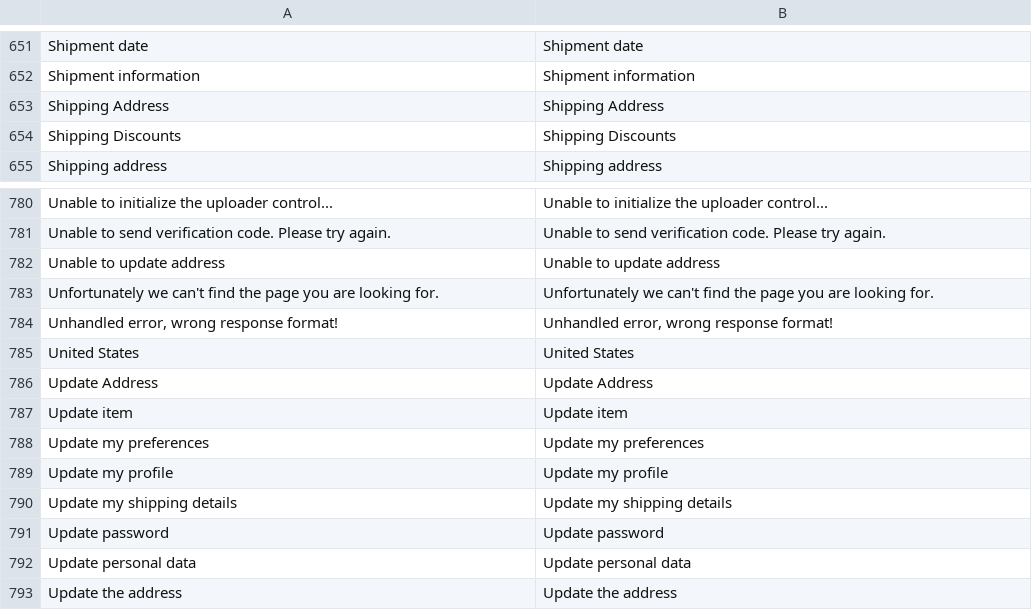
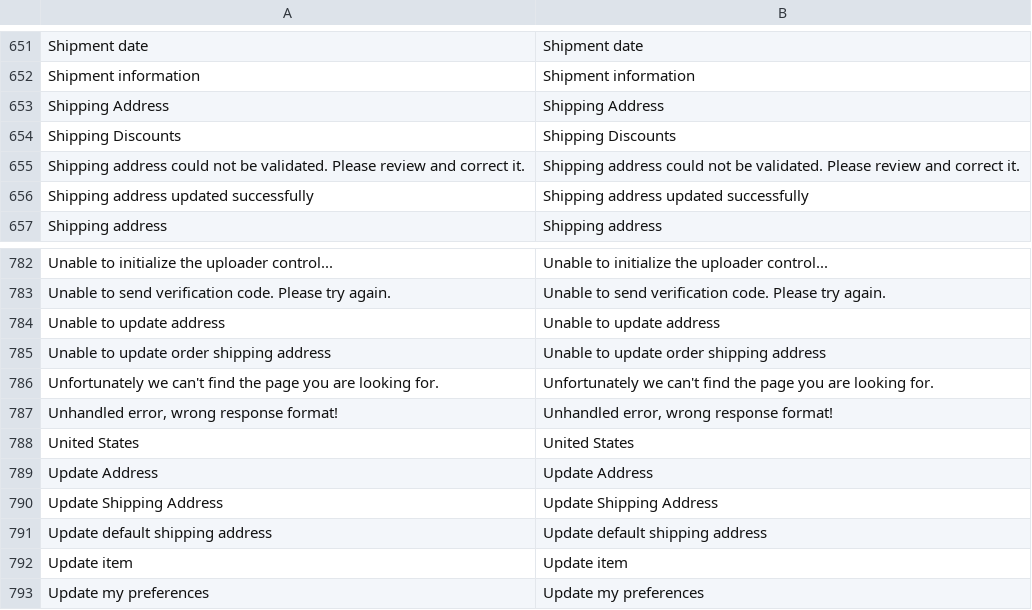
Before and after one commit to BudsiesApp/vsf-capybara, a CSV file: resource/i18n/en-US.csv, drawn as a sheet; only a part is shown, gaps mark what is left out; the shorter side is filled out with more unchanged rows.

```diff
--- a/resource/i18n/en-US.csv
+++ b/resource/i18n/en-US.csv
@@ -654,2 +654,4 @@
 "Shipping Discounts","Shipping Discounts"
+"Shipping address could not be validated. Please review and correct it.","Shipping address could not be validated. Please review and correct it."
+"Shipping address updated successfully","Shipping address updated successfully"
 "Shipping address","Shipping address"
@@ -782,2 +784,3 @@
 "Unable to update address","Unable to update address"
+"Unable to update order shipping address","Unable to update order shipping address"
 "Unfortunately we can't find the page you are looking for.","Unfortunately we can't find the page you are looking for."
@@ -786,2 +789,4 @@
 "Update Address","Update Address"
+"Update Shipping Address","Update Shipping Address"
+"Update default shipping address","Update default shipping address"
 "Update item","Update item"
```
Also changed, not shown: 1 other file.
